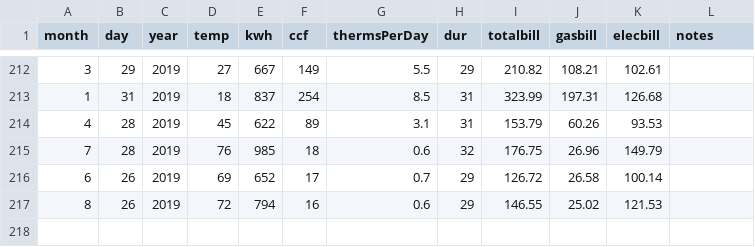
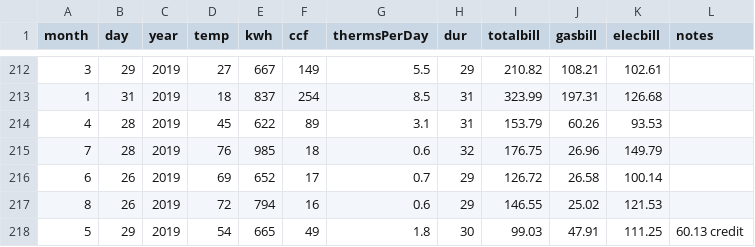
Before and after one commit to dtkaplan/SDSdata, a CSV file: inst/raw_data/Utilities/utilities-up-to-date.csv, drawn as a sheet; only a part is shown, gaps mark what is left out; the diff names each change by its address in the sheet, - before the commit and + after, or states it on an @@ line.

```diff
--- a/inst/raw_data/Utilities/utilities-up-to-date.csv
+++ b/inst/raw_data/Utilities/utilities-up-to-date.csv
+row 218: 5 | 29 | 2019 | 54 | 665 | 49 | 1.8 | 30 | 99.03 | 47.91 | 111.25 | 60.13 credit
```
Also changed, not shown: 3 other files.
